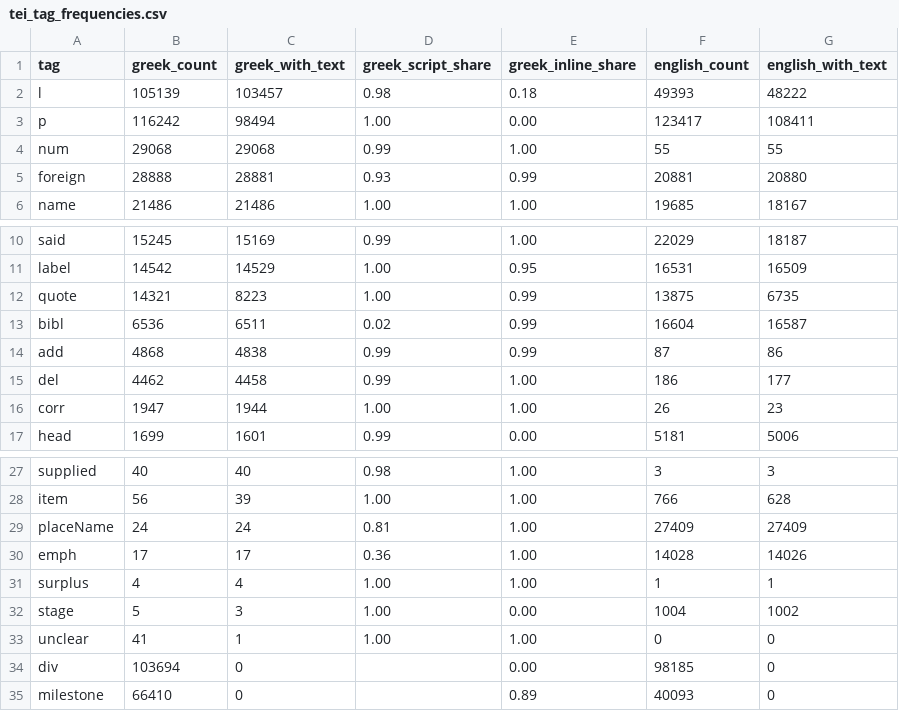
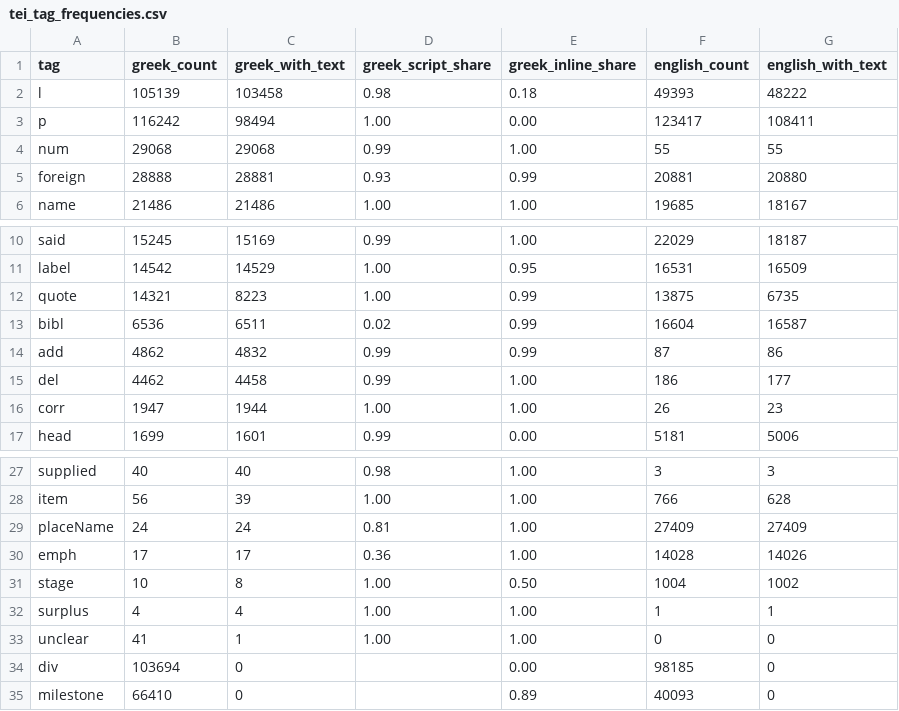
Before and after one commit to ilaria-nissotti/tei-translate, a CSV file: data/stats/tei_tag_frequencies.csv (was texts/tei_tag_frequencies.csv), drawn as a sheet; only a part is shown, gaps mark what is left out.

```diff
--- a/texts/tei_tag_frequencies.csv
+++ b/data/stats/tei_tag_frequencies.csv
@@ -1,3 +1,3 @@
 tag,greek_count,greek_with_text,greek_script_share,greek_inline_share,english_count,english_with_text
-l,105139,103457,0.98,0.18,49393,48222
+l,105139,103458,0.98,0.18,49393,48222
 p,116242,98494,1.00,0.00,123417,108411
@@ -13,3 +13,3 @@ quote,14321,8223,1.00,0.99,13875,6735
 bibl,6536,6511,0.02,0.99,16604,16587
-add,4868,4838,0.99,0.99,87,86
+add,4862,4832,0.99,0.99,87,86
 del,4462,4458,0.99,1.00,186,177
@@ -30,4 +30,4 @@ placeName,24,24,0.81,1.00,27409,27409
 emph,17,17,0.36,1.00,14028,14026
+stage,10,8,1.00,0.50,1004,1002
 surplus,4,4,1.00,1.00,1,1
-stage,5,3,1.00,0.00,1004,1002
 unclear,41,1,1.00,1.00,0,0
```
Also changed, not shown: 34 other files.
